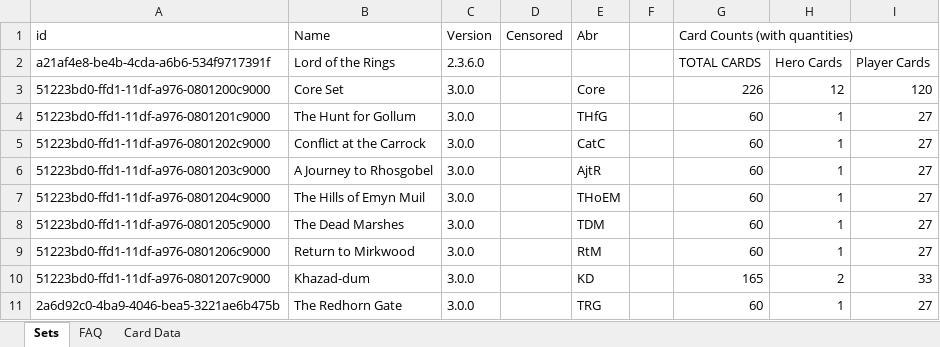
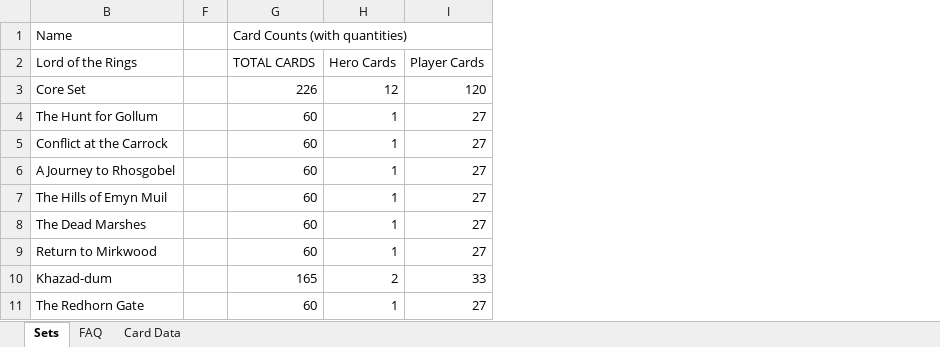
Before and after one commit to Blackmoor/Lord-of-the-Rings, an Excel workbook: LotR master DB.xlsm, sheet Sets, drawn as a sheet; only a part is shown; values as stored, in another font and other column widths than the file's, no cell formats; charts and pictures and conditional formats not drawn; the diff names each change by its address in the sheet, - before the commit and + after, or states it on an @@ line.

```diff
--- a/LotR master DB.xlsm (sheet Sets)
+++ b/LotR master DB.xlsm (sheet Sets)
@@ column A hidden, rows 1-11: id | a21af4e8-be4b-4cda-a6b6-534f9717391f | 51223bd0-ffd1-11df-a976-0801200c9000 | 51223bd0-ffd1-11df-a976-0801201c9000 | 51223bd0-ffd1-11df-a976-0801202c9000 | 51223bd0-ffd1-11df-a976-0801203c9000 | 51223bd0-ffd1-11df-a976-0801204c9000 | 51223bd0-ffd1-11df-a976-0801205c9000 | 51223bd0-ffd1-11df-a976-0801206c9000 | 51223bd0-ffd1-11df-a976-0801207c9000 | 2a6d92c0-4ba9-4046-bea5-3221ae6b475b @@
@@ column C (2.3.6.0) hidden, row 1: Version; rows 3-11: all 3.0.0 @@
@@ column D hidden, row 1: Censored @@
@@ column E hidden, rows 1-11: Abr |  | Core | THfG | CatC | AjtR | THoEM | TDM | RtM | KD | TRG @@
```
Also changed, not shown: sheet FAQ, sheet Card Data, cell formats, 14 other files.
